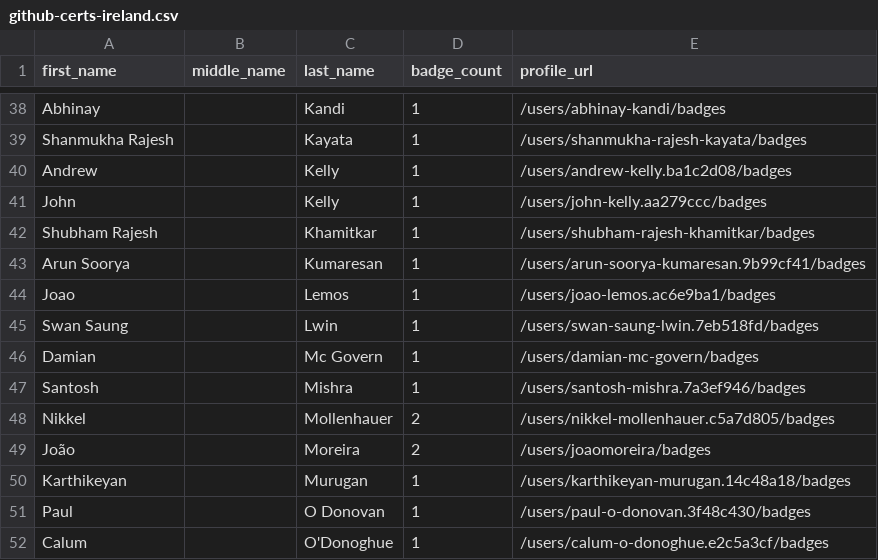
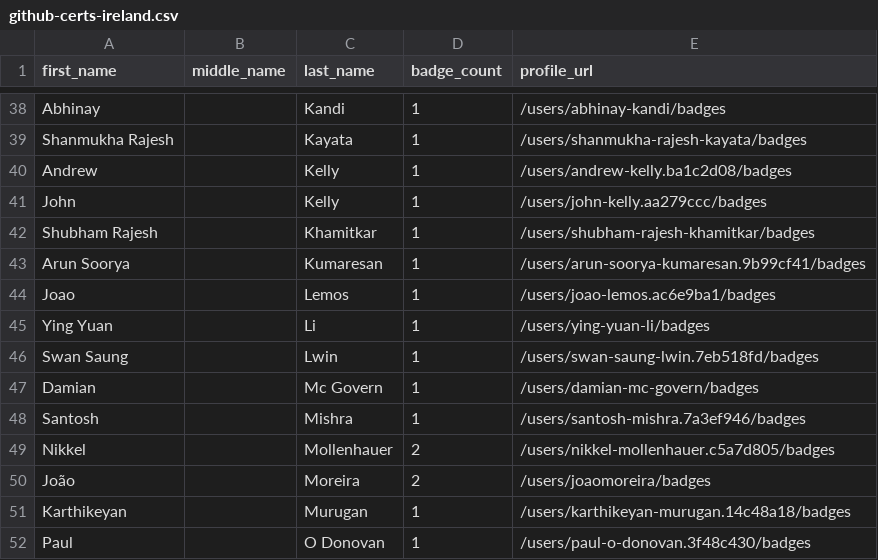
Before and after one commit to DennisThie/github-certification-ranking, a CSV file: datasource/github-certs-ireland.csv, drawn as a sheet; only a part is shown, gaps mark what is left out; the shorter side is filled out with more unchanged rows.

```diff
--- a/datasource/github-certs-ireland.csv
+++ b/datasource/github-certs-ireland.csv
@@ -44,2 +44,3 @@ Arun Soorya,,Kumaresan,1,/users/arun-soorya-kumaresan.9b99cf41/badges
 Joao,,Lemos,1,/users/joao-lemos.ac6e9ba1/badges
+Ying Yuan,,Li,1,/users/ying-yuan-li/badges
 Swan Saung,,Lwin,1,/users/swan-saung-lwin.7eb518fd/badges
```
Also changed, not shown: datasource/github-certs-argentina.csv, datasource/github-certs-australia.csv, 39 other files.
